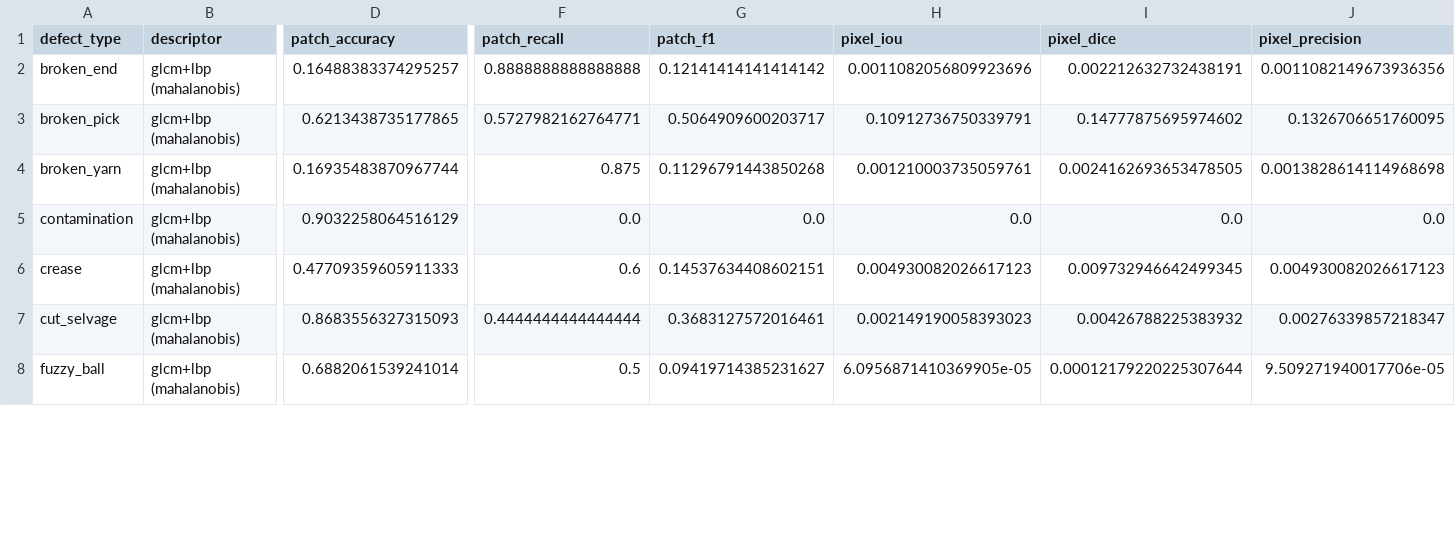
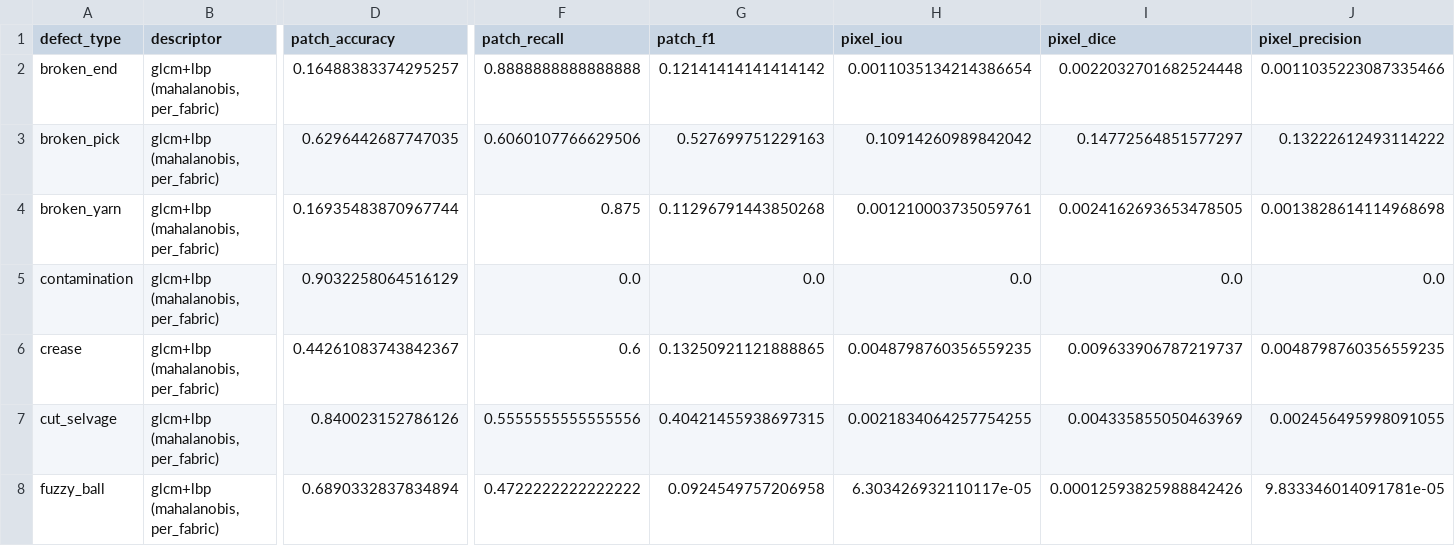
Before and after one commit to rinalshah192/DIP_2026_17_15, a CSV file: Results/final/defect_summary.csv, drawn as a sheet; only a part is shown, gaps mark what is left out; the diff covers the shown part only; the diff names each change by its address in the sheet, - before the commit and + after, or states it on an @@ line.

```diff
--- a/Results/final/defect_summary.csv
+++ b/Results/final/defect_summary.csv
-B2:B8 (descriptor): glcm+lbp (mahalanobis)
+B2:B8 (descriptor): glcm+lbp (mahalanobis, per_fabric)
-H2 (pixel_iou): 0.0011082056809923696
+H2 (pixel_iou): 0.0011035134214386654
-I2 (pixel_dice): 0.002212632732438191
+I2 (pixel_dice): 0.0022032701682524448
-J2 (pixel_precision): 0.0011082149673936356
+J2 (pixel_precision): 0.0011035223087335466
-D3 (patch_accuracy): 0.6213438735177865
+D3 (patch_accuracy): 0.6296442687747035
-F3 (patch_recall): 0.5727982162764771
+F3 (patch_recall): 0.6060107766629506
-G3 (patch_f1): 0.5064909600203717
+G3 (patch_f1): 0.527699751229163
-H3 (pixel_iou): 0.10912736750339791
+H3 (pixel_iou): 0.10914260989842042
-I3 (pixel_dice): 0.14777875695974602
+I3 (pixel_dice): 0.14772564851577297
-J3 (pixel_precision): 0.1326706651760095
+J3 (pixel_precision): 0.13222612493114222
-D6 (patch_accuracy): 0.47709359605911333
+D6 (patch_accuracy): 0.44261083743842367
-G6 (patch_f1): 0.14537634408602151
+G6 (patch_f1): 0.13250921121888865
-H6 (pixel_iou): 0.004930082026617123
+H6 (pixel_iou): 0.0048798760356559235
-I6 (pixel_dice): 0.009732946642499345
+I6 (pixel_dice): 0.009633906787219737
-J6 (pixel_precision): 0.004930082026617123
+J6 (pixel_precision): 0.0048798760356559235
-D7 (patch_accuracy): 0.8683556327315093
+D7 (patch_accuracy): 0.840023152786126
-F7 (patch_recall): 0.4444444444444444
+F7 (patch_recall): 0.5555555555555556
-G7 (patch_f1): 0.3683127572016461
+G7 (patch_f1): 0.40421455938697315
-H7 (pixel_iou): 0.002149190058393023
+H7 (pixel_iou): 0.0021834064257754255
-I7 (pixel_dice): 0.00426788225383932
+I7 (pixel_dice): 0.004335855050463969
-J7 (pixel_precision): 0.00276339857218347
+J7 (pixel_precision): 0.002456495998091055
-D8 (patch_accuracy): 0.6882061539241014
+D8 (patch_accuracy): 0.6890332837834894
-F8 (patch_recall): 0.5
+F8 (patch_recall): 0.4722222222222222
-G8 (patch_f1): 0.09419714385231627
+G8 (patch_f1): 0.0924549757206958
-H8 (pixel_iou): 6.0956871410369905e-05
+H8 (pixel_iou): 6.303426932110117e-05
-I8 (pixel_dice): 0.00012179220225307644
+I8 (pixel_dice): 0.00012593825988842426
-J8 (pixel_precision): 9.509271940017706e-05
+J8 (pixel_precision): 9.833346014091781e-05
```
Also changed, not shown: 23 edited cells elsewhere in this file, Results/ablation/summary.csv, Results/final/fabric_summary.csv, 30 other files.
